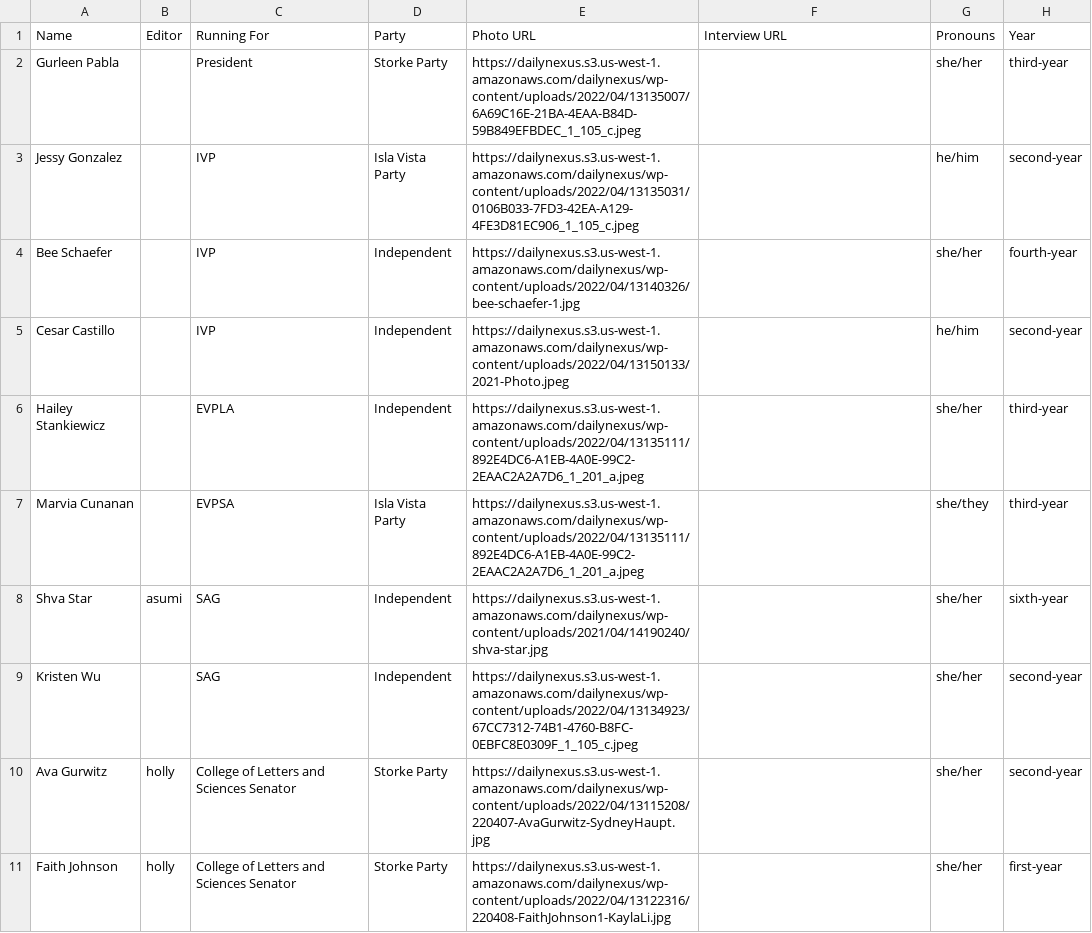
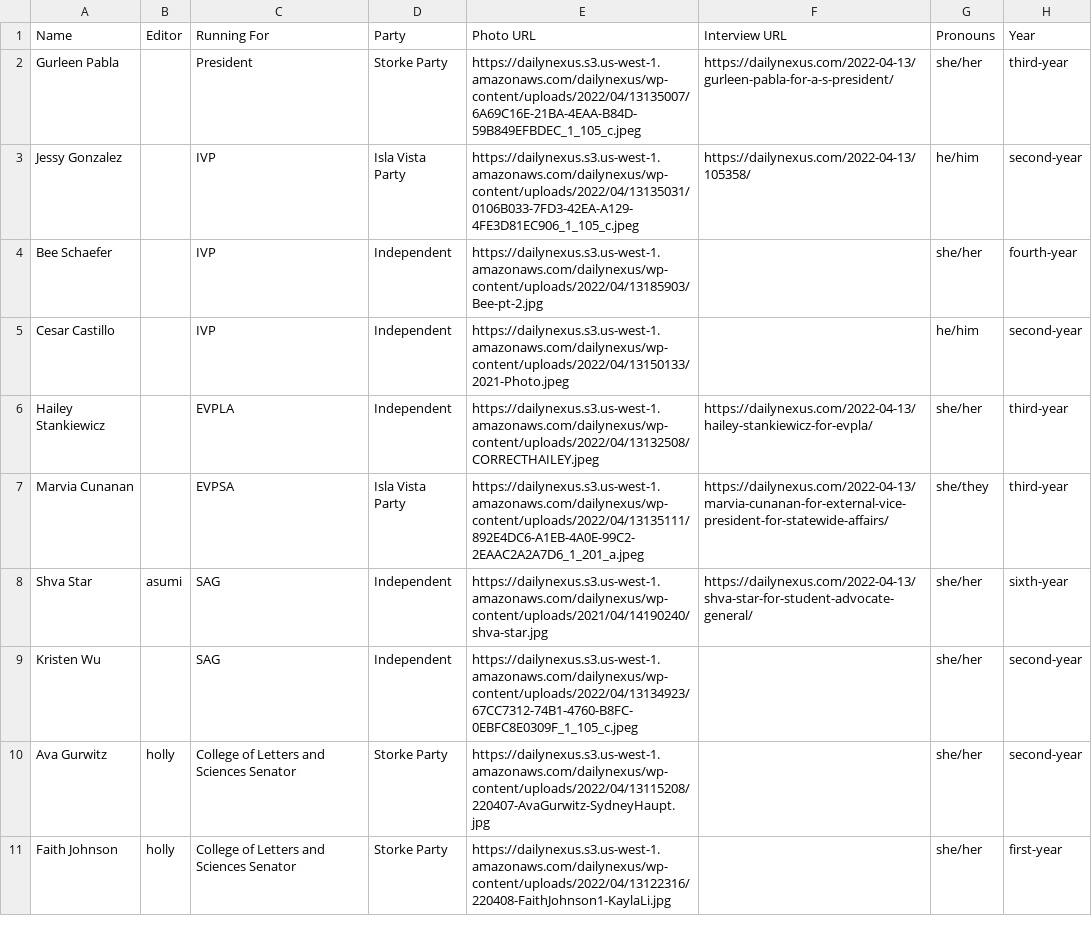
Before and after one commit to dailynexus/as-elections, a CSV file: src/data/candidates.csv, drawn as a sheet; only a part is shown; the diff names each change by its address in the sheet, - before the commit and + after, or states it on an @@ line.

Commit message:
Update candidate data with endorsement links

```diff
--- a/src/data/candidates.csv
+++ b/src/data/candidates.csv
-F2 (Interview URL): (empty)
+F2 (Interview URL): https://dailynexus.com/2022-04-13/gurleen-pabla-for-a-s-president/
-F3 (Interview URL): (empty)
+F3 (Interview URL): https://dailynexus.com/2022-04-13/105358/
-E4 (Photo URL): https://dailynexus.s3.us-west-1.amazonaws.com/dailynexus/wp-content/uploads/2022/04/13140326/bee-schaefer-1.jpg
+E4 (Photo URL): https://dailynexus.s3.us-west-1.amazonaws.com/dailynexus/wp-content/uploads/2022/04/13185903/Bee-pt-2.jpg
-E6 (Photo URL): https://dailynexus.s3.us-west-1.amazonaws.com/dailynexus/wp-content/uploads/2022/04/13135111/892E4DC6-A1EB-4A0E-99C2-2EAAC2A2A7D6_1_201_a.jpeg
+E6 (Photo URL): https://dailynexus.s3.us-west-1.amazonaws.com/dailynexus/wp-content/uploads/2022/04/13132508/CORRECTHAILEY.jpeg
-F6 (Interview URL): (empty)
+F6 (Interview URL): https://dailynexus.com/2022-04-13/hailey-stankiewicz-for-evpla/
-F7 (Interview URL): (empty)
+F7 (Interview URL): https://dailynexus.com/2022-04-13/marvia-cunanan-for-external-vice-president-for-statewide-affairs/
-F8 (Interview URL): (empty)
+F8 (Interview URL): https://dailynexus.com/2022-04-13/shva-star-for-student-advocate-general/
```
